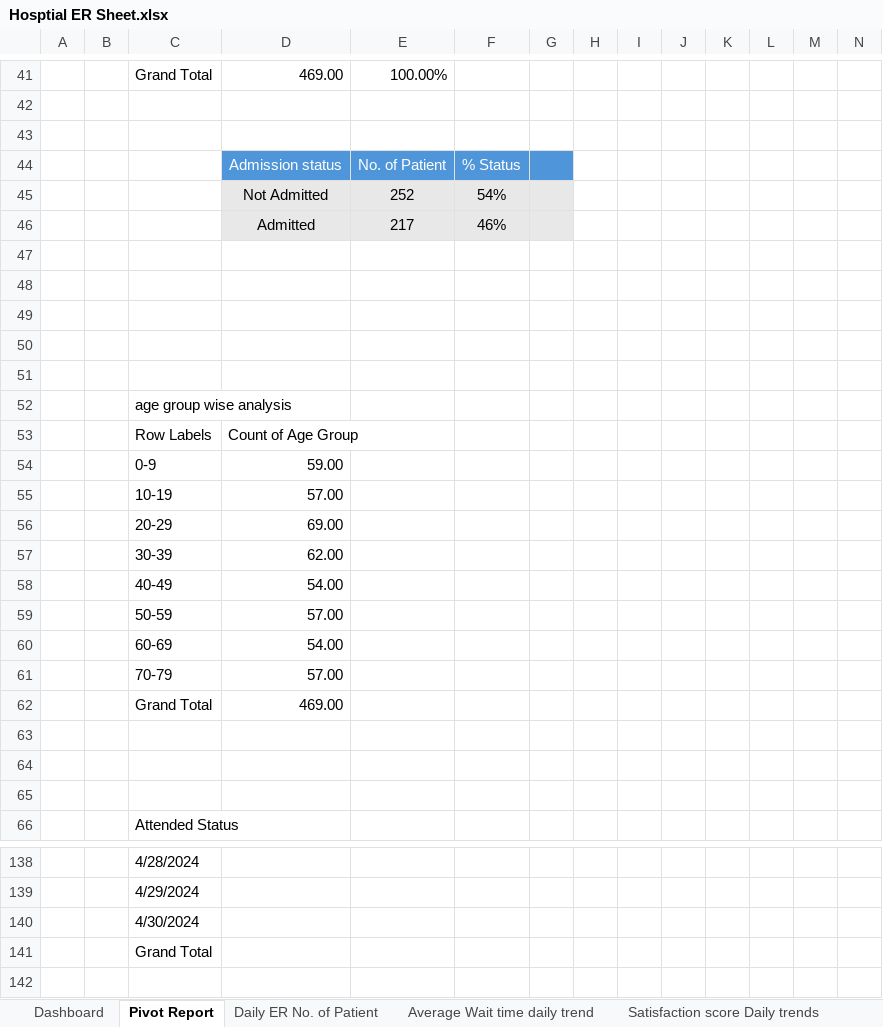
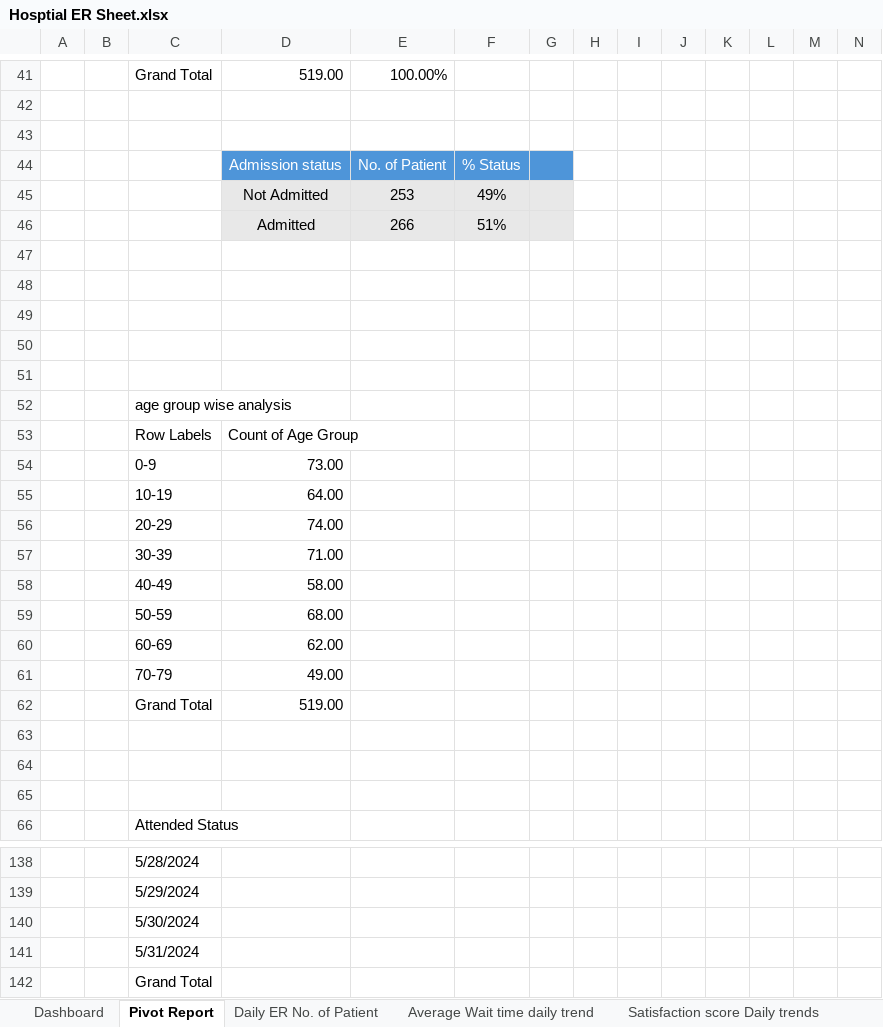
Before and after one commit to 708vipin/Excel_Projects, an Excel workbook: Healthcare_sector_Projects/Hospital_Emergency_Room_Data_Analysis/Hosptial ER Sheet.xlsx, sheet Pivot Report, drawn as a sheet; only a part is shown, gaps mark what is left out; values as stored, in another font and other column widths than the file's, no borders; charts and pictures not drawn; removed rows and columns are numbered as before the commit, all else as after; the diff covers the shown part only; the diff names each change by its address in the sheet, - before the commit and + after, or states it on an @@ line.

```diff
--- a/Healthcare_sector_Projects/Hospital_Emergency_Room_Data_Analysis/Hosptial ER Sheet.xlsx (sheet Pivot Report)
+++ b/Healthcare_sector_Projects/Hospital_Emergency_Room_Data_Analysis/Hosptial ER Sheet.xlsx (sheet Pivot Report)
-D41: 469.00
+D41: 519.00
-row 45:  |  |  | Not Admitted | 252 | 54%
-row 46:  |  |  | Admitted | 217 | 46%
+row 45:  |  |  | Not Admitted | 253 | 49%
+row 46:  |  |  | Admitted | 266 | 51%
-D54: 59.00
+D54: 73.00
-D55: 57.00
+D55: 64.00
-D56: 69.00
+D56: 74.00
+row 57:  |  | 30-39 | 71.00
+row 58:  |  | 40-49 | 58.00
+row 59:  |  | 50-59 | 68.00
-C60: 30-39
+C60: 60-69
-row 58:  |  | 40-49 | 54.00
-row 59:  |  | 50-59 | 57.00
-row 60:  |  | 60-69 | 54.00
-D61: 57.00
+D61: 49.00
-D62: 469.00
+D62: 519.00
-C138: 4/28/2024
+C138: 5/28/2024
-C139: 4/29/2024
+C139: 5/29/2024
-C140: 4/30/2024
+C140: 5/30/2024
+row 141:  |  | 5/31/2024
```
Also changed, not shown: 33 added rows, 33 removed rows and 44 edited cells elsewhere in this sheet, charts or pictures, Automobile_Sector_Projects/Car_Sales_Analysis/CarSalesByModelEnd.xlsx, E-commerce_Retail_Sales/PC_Tech_Profit_Maximization/PC_Tech_Modelling_Financials_to_Maximize_Profit.xlsx, 4 other files.
